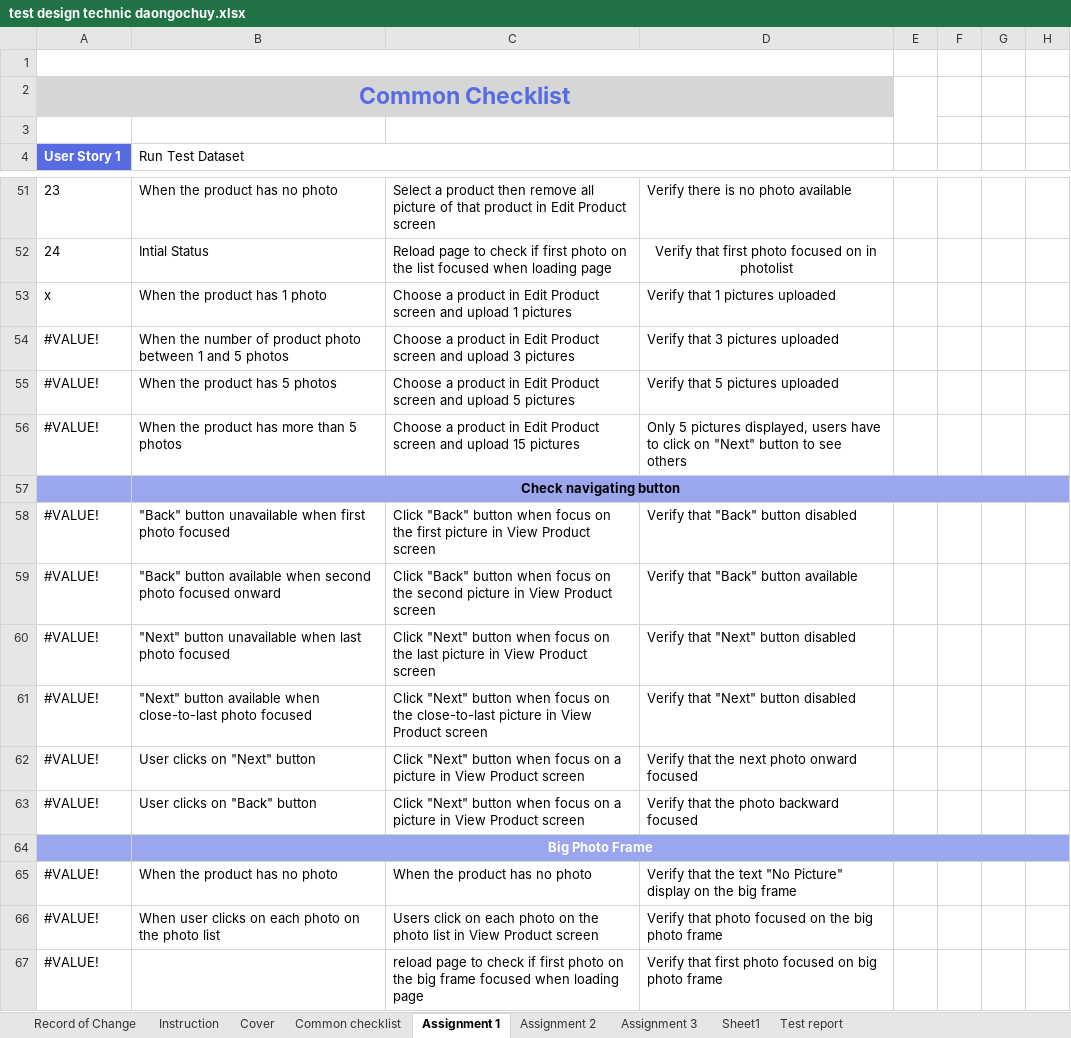
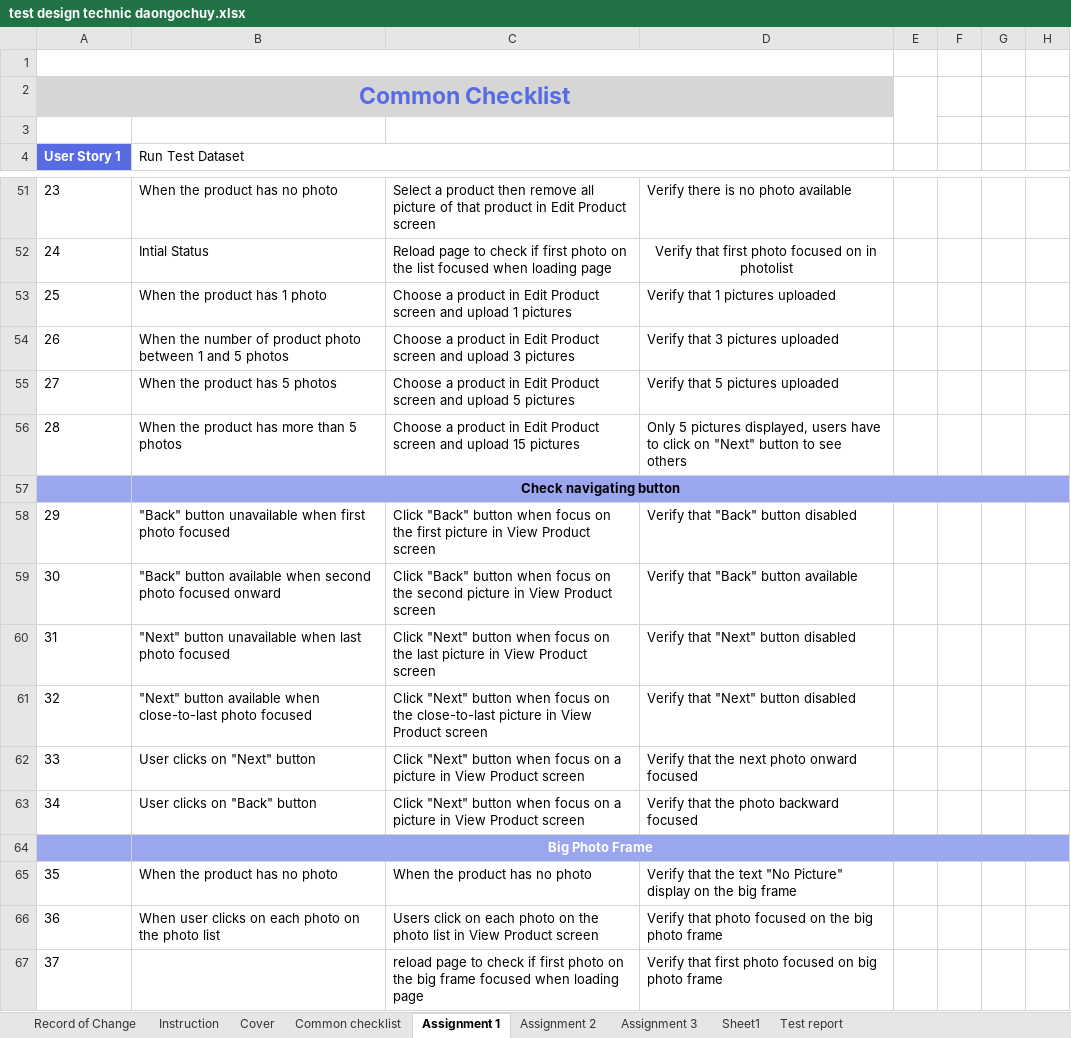
Before and after one commit to callmedienz/NashTechHW, an Excel workbook: test design technic daongochuy.xlsx, sheet Assignment 1, drawn as a sheet; only a part is shown, gaps mark what is left out; values as stored, in another font and other column widths than the file's, no borders; the diff names each change by its address in the sheet, - before the commit and + after, or states it on an @@ line.

```diff
--- a/test design technic daongochuy.xlsx (sheet Assignment 1)
+++ b/test design technic daongochuy.xlsx (sheet Assignment 1)
-A53 (User Story 1): x
+A53 (User Story 1): 25
-A54 (User Story 1): #VALUE!
+A54 (User Story 1): 26
-A55 (User Story 1): #VALUE!
+A55 (User Story 1): 27
-A56 (User Story 1): #VALUE!
+A56 (User Story 1): 28
-A58 (User Story 1): #VALUE!
+A58 (User Story 1): 29
-A59 (User Story 1): #VALUE!
+A59 (User Story 1): 30
-A60 (User Story 1): #VALUE!
+A60 (User Story 1): 31
-A61 (User Story 1): #VALUE!
+A61 (User Story 1): 32
-A62 (User Story 1): #VALUE!
+A62 (User Story 1): 33
-A63 (User Story 1): #VALUE!
+A63 (User Story 1): 34
-A65 (User Story 1): #VALUE!
+A65 (User Story 1): 35
-A66 (User Story 1): #VALUE!
+A66 (User Story 1): 36
-A67 (User Story 1): #VALUE!
+A67 (User Story 1): 37
```
Also changed, not shown: sheet Sheet1, formulas that keep their value, charts or pictures.
